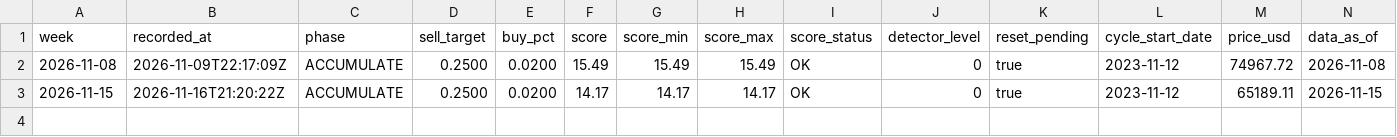
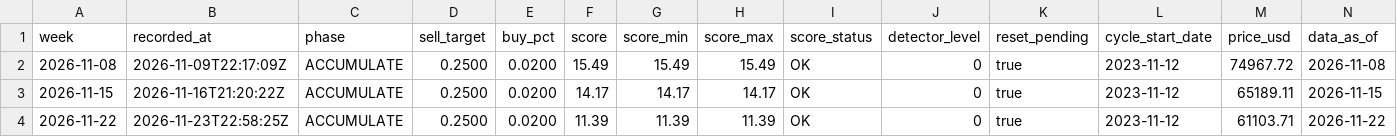
Before and after one commit to burizinho/bitsignal, a CSV file: data/verdicts/weekly_verdicts.csv, drawn as a sheet; only a part is shown; rows hold the shown columns only; the diff names each change by its address in the sheet, - before the commit and + after, or states it on an @@ line.

```diff
--- a/data/verdicts/weekly_verdicts.csv
+++ b/data/verdicts/weekly_verdicts.csv
+row 4: 2026-11-22 | 2026-11-23T22:58:25Z | ACCUMULATE | 0.2500 | 0.0200 | 11.39 | 11.39 | 11.39 | OK | 0 | true | 2023-11-12 | 61103.71 | 2026-11-22
```
Also changed, not shown: data/verdicts/weekly_verdicts_minimal.csv, data/verdicts/weekly_verdicts_v2.csv.
